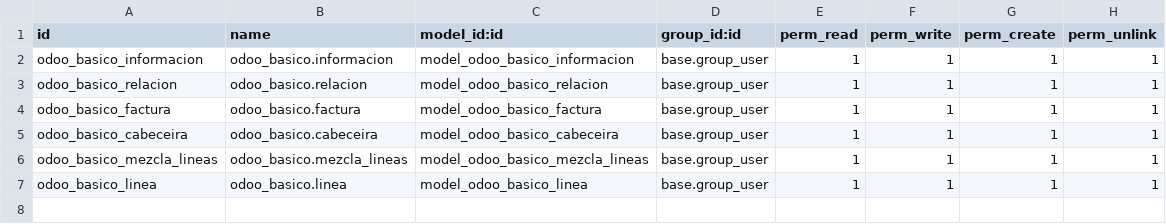
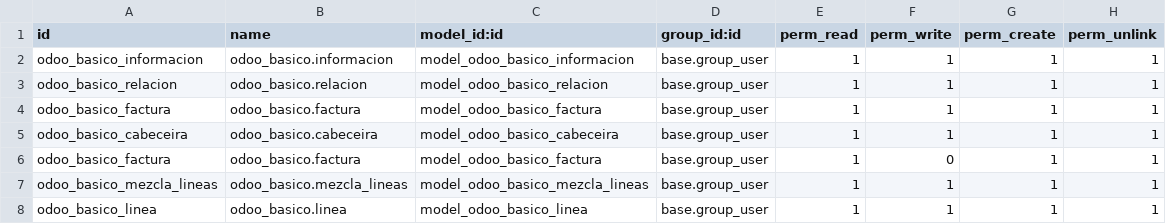
Before and after one commit to dwccdiw/odoo_basico, a CSV file: security/ir.model.access.csv, drawn as a sheet; the diff names each change by its address in the sheet, - before the commit and + after, or states it on an @@ line.

Commit message:
factura

```diff
--- a/security/ir.model.access.csv
+++ b/security/ir.model.access.csv
+row 6: odoo_basico_factura | odoo_basico.factura | model_odoo_basico_factura | base.group_user | 1 | 0 | 1 | 1
```
Also changed, not shown: 8 other files.
